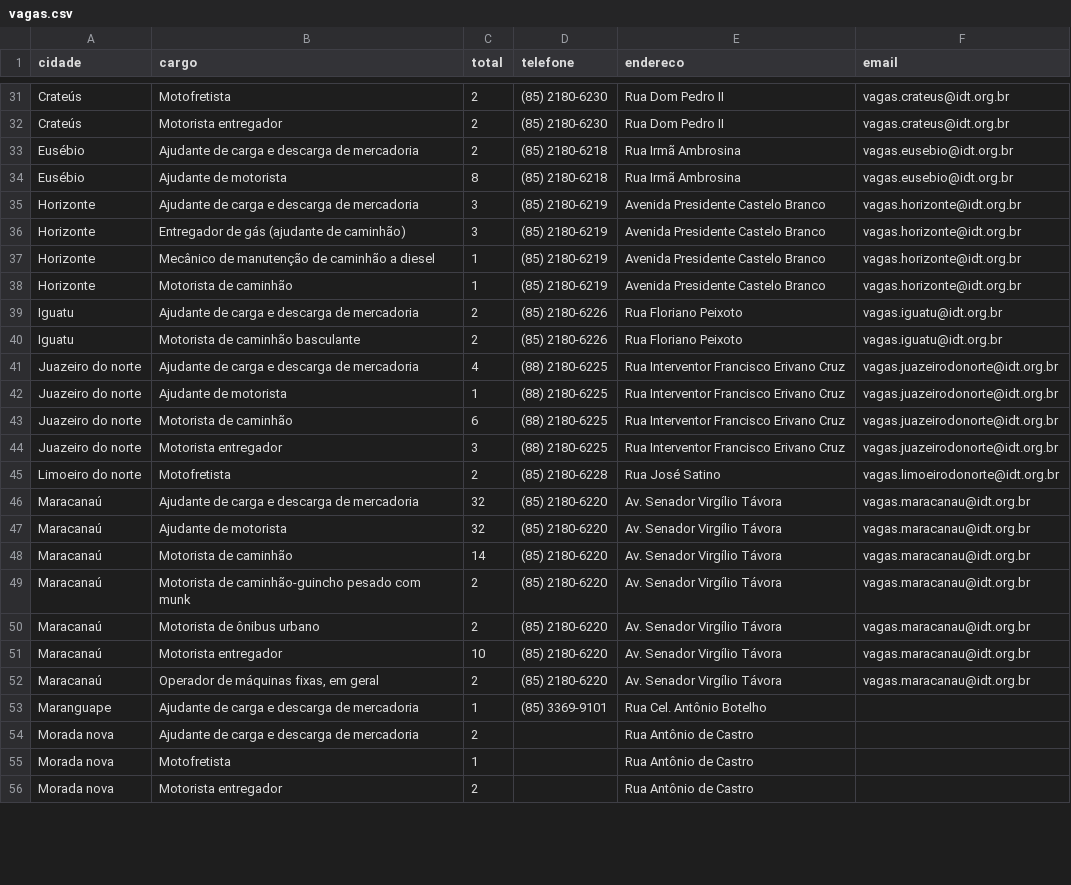
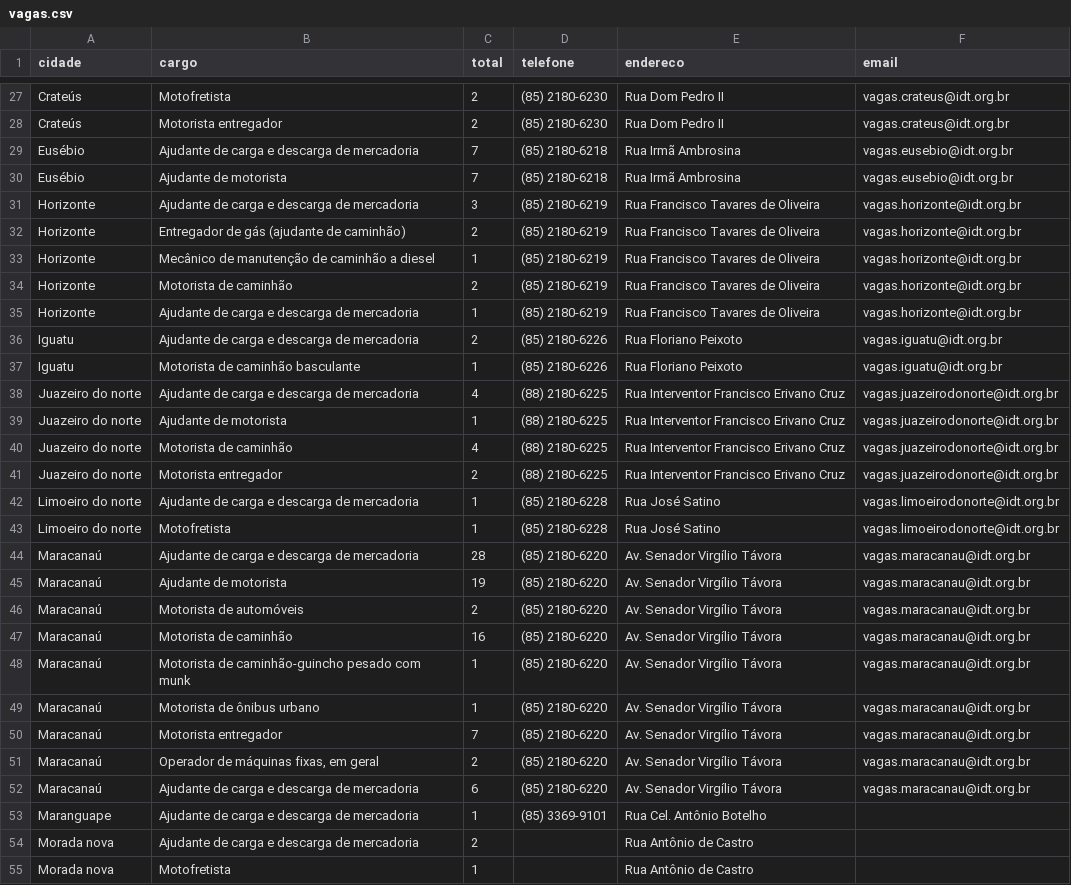
Before and after one commit to jfilhoempresarial-ops/tralienigena, a CSV file: vagas.csv, drawn as a sheet; only a part is shown, gaps mark what is left out; the diff covers the shown part only.

```diff
--- a/vagas.csv
+++ b/vagas.csv
@@ -32,22 +28,26 @@ Crateús,Motofretista,2,(85) 2180-6230,Rua Dom Pedro II,vagas.crateus@idt.org.br
 Crateús,Motorista entregador,2,(85) 2180-6230,Rua Dom Pedro II,vagas.crateus@idt.org.br
-Eusébio,Ajudante de carga e descarga de mercadoria,2,(85) 2180-6218,Rua Irmã Ambrosina,vagas.eusebio@idt.org.br
-Eusébio,Ajudante de motorista,8,(85) 2180-6218,Rua Irmã Ambrosina,vagas.eusebio@idt.org.br
-Horizonte,Ajudante de carga e descarga de mercadoria,3,(85) 2180-6219,Avenida Presidente Castelo Branco,vagas.horizonte@idt.org.br
-Horizonte,Entregador de gás (ajudante de caminhão),3,(85) 2180-6219,Avenida Presidente Castelo Branco,vagas.horizonte@idt.org.br
-Horizonte,Mecânico de manutenção de caminhão a diesel,1,(85) 2180-6219,Avenida Presidente Castelo Branco,vagas.horizonte@idt.org.br
-Horizonte,Motorista de caminhão,1,(85) 2180-6219,Avenida Presidente Castelo Branco,vagas.horizonte@idt.org.br
+Eusébio,Ajudante de carga e descarga de mercadoria,7,(85) 2180-6218,Rua Irmã Ambrosina,vagas.eusebio@idt.org.br
+Eusébio,Ajudante de motorista,7,(85) 2180-6218,Rua Irmã Ambrosina,vagas.eusebio@idt.org.br
+Horizonte,Ajudante de carga e descarga de mercadoria,3,(85) 2180-6219,Rua Francisco Tavares de Oliveira,vagas.horizonte@idt.org.br
+Horizonte,Entregador de gás (ajudante de caminhão),2,(85) 2180-6219,Rua Francisco Tavares de Oliveira,vagas.horizonte@idt.org.br
+Horizonte,Mecânico de manutenção de caminhão a diesel,1,(85) 2180-6219,Rua Francisco Tavares de Oliveira,vagas.horizonte@idt.org.br
+Horizonte,Motorista de caminhão,2,(85) 2180-6219,Rua Francisco Tavares de Oliveira,vagas.horizonte@idt.org.br
+Horizonte,Ajudante de carga e descarga de mercadoria,1,(85) 2180-6219,Rua Francisco Tavares de Oliveira,vagas.horizonte@idt.org.br
 Iguatu,Ajudante de carga e descarga de mercadoria,2,(85) 2180-6226,Rua Floriano Peixoto,vagas.iguatu@idt.org.br
-Iguatu,Motorista de caminhão basculante,2,(85) 2180-6226,Rua Floriano Peixoto,vagas.iguatu@idt.org.br
+Iguatu,Motorista de caminhão basculante,1,(85) 2180-6226,Rua Floriano Peixoto,vagas.iguatu@idt.org.br
 Juazeiro do norte,Ajudante de carga e descarga de mercadoria,4,(88) 2180-6225,Rua Interventor Francisco Erivano Cruz,vagas.juazeirodonorte@idt.org.br
 Juazeiro do norte,Ajudante de motorista,1,(88) 2180-6225,Rua Interventor Francisco Erivano Cruz,vagas.juazeirodonorte@idt.org.br
-Juazeiro do norte,Motorista de caminhão,6,(88) 2180-6225,Rua Interventor Francisco Erivano Cruz,vagas.juazeirodonorte@idt.org.br
-Juazeiro do norte,Motorista entregador,3,(88) 2180-6225,Rua Interventor Francisco Erivano Cruz,vagas.juazeirodonorte@idt.org.br
-Limoeiro do norte,Motofretista,2,(85) 2180-6228,Rua José Satino,vagas.limoeirodonorte@idt.org.br
-Maracanaú,Ajudante de carga e descarga de mercadoria,32,(85) 2180-6220,Av. Senador Virgílio Távora,vagas.maracanau@idt.org.br
-Maracanaú,Ajudante de motorista,32,(85) 2180-6220,Av. Senador Virgílio Távora,vagas.maracanau@idt.org.br
-Maracanaú,Motorista de caminhão,14,(85) 2180-6220,Av. Senador Virgílio Távora,vagas.maracanau@idt.org.br
-Maracanaú,Motorista de caminhão-guincho pesado com munk,2,(85) 2180-6220,Av. Senador Virgílio Távora,vagas.maracanau@idt.org.br
-Maracanaú,Motorista de ônibus urbano,2,(85) 2180-6220,Av. Senador Virgílio Távora,vagas.maracanau@idt.org.br
-Maracanaú,Motorista entregador,10,(85) 2180-6220,Av. Senador Virgílio Távora,vagas.maracanau@idt.org.br
+Juazeiro do norte,Motorista de caminhão,4,(88) 2180-6225,Rua Interventor Francisco Erivano Cruz,vagas.juazeirodonorte@idt.org.br
+Juazeiro do norte,Motorista entregador,2,(88) 2180-6225,Rua Interventor Francisco Erivano Cruz,vagas.juazeirodonorte@idt.org.br
+Limoeiro do norte,Ajudante de carga e descarga de mercadoria,1,(85) 2180-6228,Rua José Satino,vagas.limoeirodonorte@idt.org.br
+Limoeiro do norte,Motofretista,1,(85) 2180-6228,Rua José Satino,vagas.limoeirodonorte@idt.org.br
+Maracanaú,Ajudante de carga e descarga de mercadoria,28,(85) 2180-6220,Av. Senador Virgílio Távora,vagas.maracanau@idt.org.br
+Maracanaú,Ajudante de motorista,19,(85) 2180-6220,Av. Senador Virgílio Távora,vagas.maracanau@idt.org.br
+Maracanaú,Motorista de automóveis,2,(85) 2180-6220,Av. Senador Virgílio Távora,vagas.maracanau@idt.org.br
+Maracanaú,Motorista de caminhão,16,(85) 2180-6220,Av. Senador Virgílio Távora,vagas.maracanau@idt.org.br
+Maracanaú,Motorista de caminhão-guincho pesado com munk,1,(85) 2180-6220,Av. Senador Virgílio Távora,vagas.maracanau@idt.org.br
+Maracanaú,Motorista de ônibus urbano,1,(85) 2180-6220,Av. Senador Virgílio Távora,vagas.maracanau@idt.org.br
+Maracanaú,Motorista entregador,7,(85) 2180-6220,Av. Senador Virgílio Távora,vagas.maracanau@idt.org.br
 Maracanaú,"Operador de máquinas fixas, em geral",2,(85) 2180-6220,Av. Senador Virgílio Távora,vagas.maracanau@idt.org.br
+Maracanaú,Ajudante de carga e descarga de mercadoria,6,(85) 2180-6220,Av. Senador Virgílio Távora,vagas.maracanau@idt.org.br
 Maranguape,Ajudante de carga e descarga de mercadoria,1,(85) 3369-9101,Rua Cel. Antônio Botelho,
@@ -55,2 +55 @@ Morada nova,Ajudante de carga e descarga de mercadoria,2,,Rua Antônio de Castro
 Morada nova,Motofretista,1,,Rua Antônio de Castro,
-Morada nova,Motorista entregador,2,,Rua Antônio de Castro,
```
Also changed, not shown: 5 added rows, 5 removed rows and 49 edited cells elsewhere in this file.
